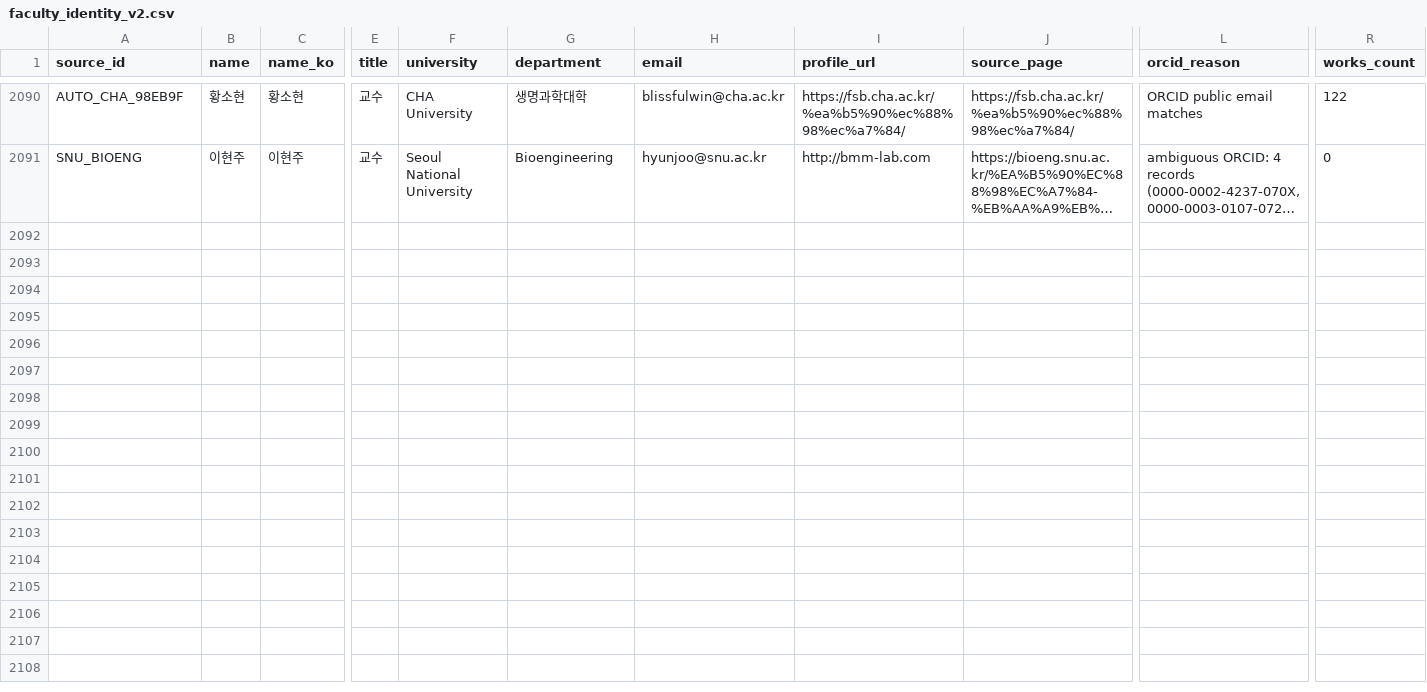
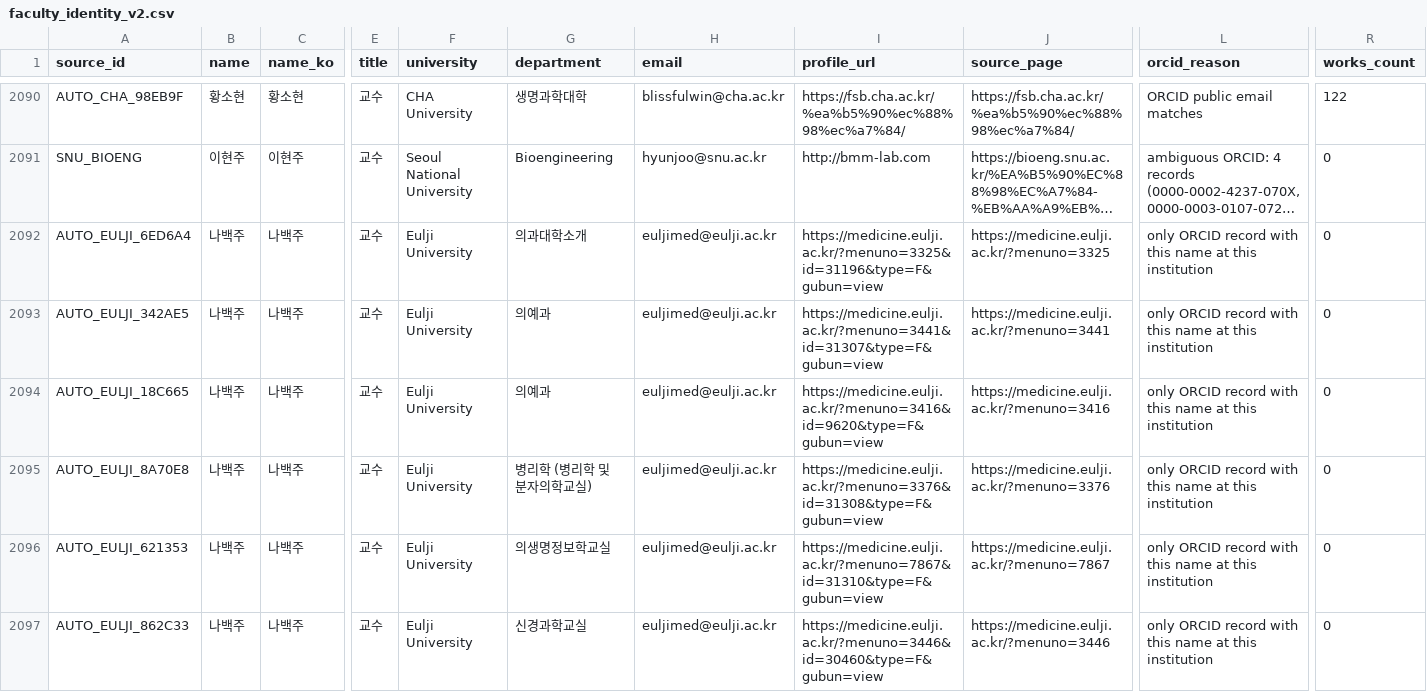
Before and after one commit to hyungjin1213-collab/about_bio, a CSV file: 0. korea bio map/output/faculty_identity_v2.csv, drawn as a sheet; only a part is shown, gaps mark what is left out; long unchanged cells end in …; rows hold the shown columns only; the diff names each change by its address in the sheet, - before the commit and + after, or states it on an @@ line.

```diff
--- a/0. korea bio map/output/faculty_identity_v2.csv
+++ b/0. korea bio map/output/faculty_identity_v2.csv
+row 2092: AUTO_EULJI_6ED6A4 | 나백주 | 나백주 | 교수 | Eulji University | 의과대학소개 | euljimed@eulji.ac.kr | https://medicine.eulji.ac.kr/?menuno=3325&id=31196&type=F&gubun=view | https://medicine.eulji.ac.kr/?menuno=3325 | only ORCID record with this name at this institution | 0
+row 2093: AUTO_EULJI_342AE5 | 나백주 | 나백주 | 교수 | Eulji University | 의예과 | euljimed@eulji.ac.kr | https://medicine.eulji.ac.kr/?menuno=3441&id=31307&type=F&gubun=view | https://medicine.eulji.ac.kr/?menuno=3441 | only ORCID record with this name at this institution | 0
+row 2094: AUTO_EULJI_18C665 | 나백주 | 나백주 | 교수 | Eulji University | 의예과 | euljimed@eulji.ac.kr | https://medicine.eulji.ac.kr/?menuno=3416&id=9620&type=F&gubun=view | https://medicine.eulji.ac.kr/?menuno=3416 | only ORCID record with this name at this institution | 0
+row 2095: AUTO_EULJI_8A70E8 | 나백주 | 나백주 | 교수 | Eulji University | 병리학 (병리학 및 분자의학교실) | euljimed@eulji.ac.kr | https://medicine.eulji.ac.kr/?menuno=3376&id=31308&type=F&gubun=view | https://medicine.eulji.ac.kr/?menuno=3376 | only ORCID record with this name at this institution | 0
+row 2096: AUTO_EULJI_621353 | 나백주 | 나백주 | 교수 | Eulji University | 의생명정보학교실 | euljimed@eulji.ac.kr | https://medicine.eulji.ac.kr/?menuno=7867&id=31310&type=F&gubun=view | https://medicine.eulji.ac.kr/?menuno=7867 | only ORCID record with this name at this institution | 0
+row 2097: AUTO_EULJI_862C33 | 나백주 | 나백주 | 교수 | Eulji University | 신경과학교실 | euljimed@eulji.ac.kr | https://medicine.eulji.ac.kr/?menuno=3446&id=30460&type=F&gubun=view | https://medicine.eulji.ac.kr/?menuno=3446 | only ORCID record with this name at this institution | 0
```
Also changed, not shown: 0. korea bio map/output/candidate_review.csv, 0. korea bio map/output/collaborator_candidates.csv, 19 other files.
